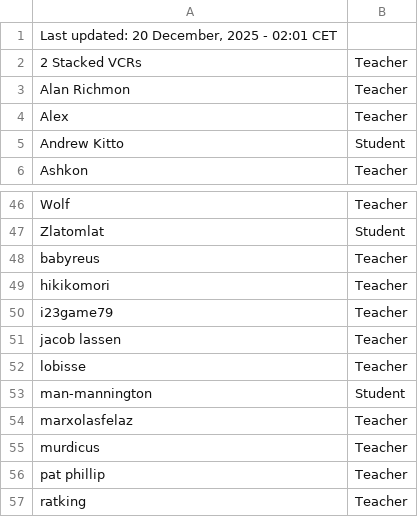
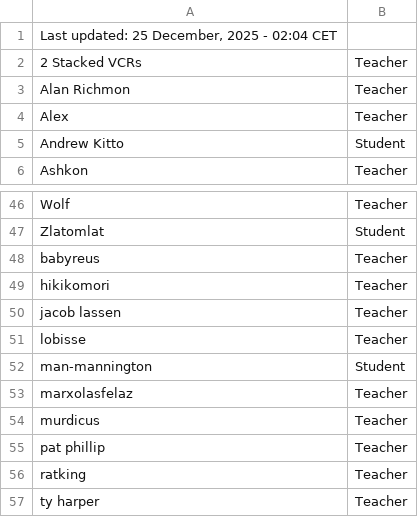
Before and after one commit to SuIT-pub/Mind-the-School, a CSV file: game/members.csv, drawn as a sheet; only a part is shown, gaps mark what is left out; the shorter side is filled out with more unchanged rows.

Commit message:
BOT:Updated members.csv

```diff
--- a/game/members.csv
+++ b/game/members.csv
@@ -1,2 +1,2 @@
-Last updated: 20 December, 2025 - 02:01 CET
+Last updated: 25 December, 2025 - 02:04 CET
 2 Stacked VCRs;Teacher
@@ -49,3 +49,2 @@ babyreus;Teacher
 hikikomori;Teacher
-i23game79;Teacher
 jacob lassen;Teacher
```
